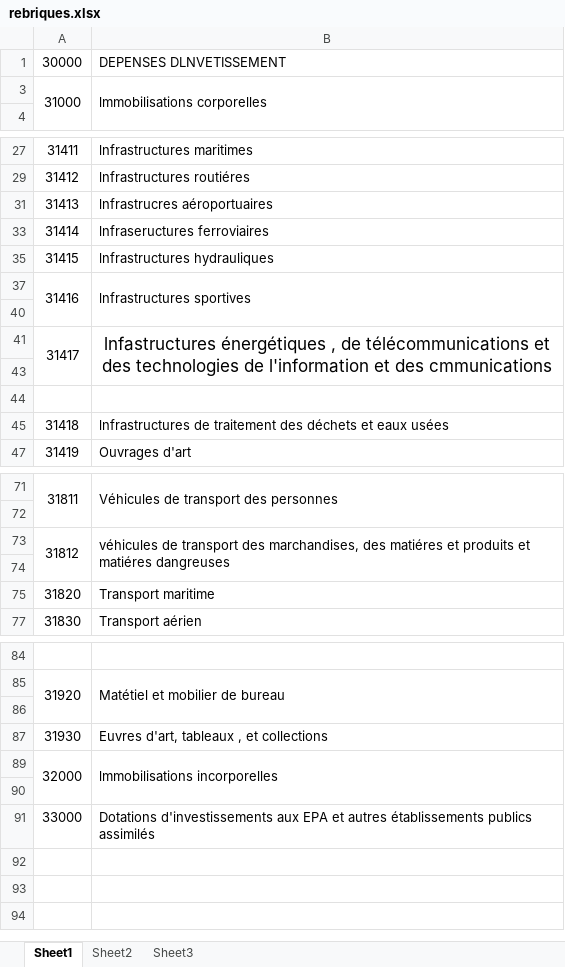
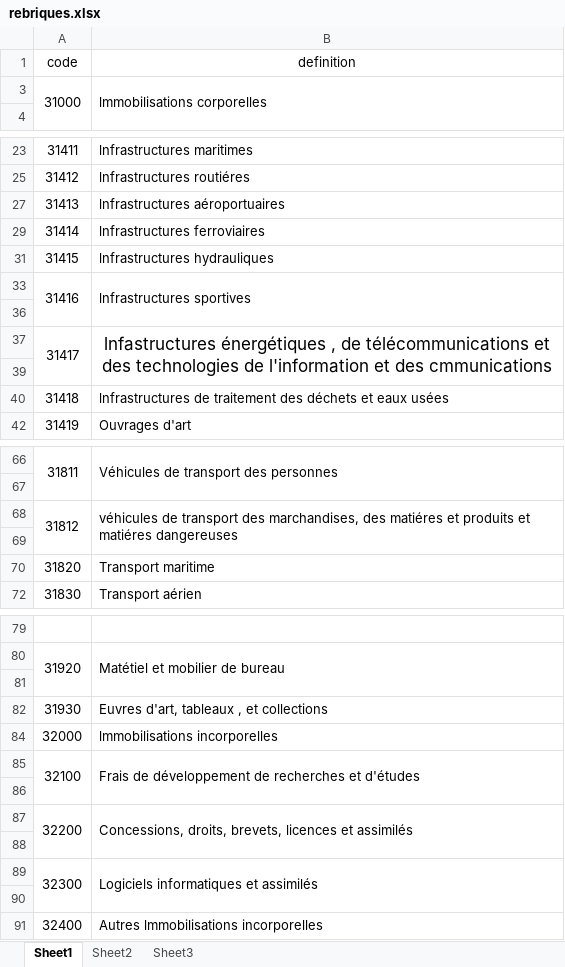
Before and after one commit to iatarien/LGCE, an Excel workbook: rebriques.xlsx, sheet Sheet1, drawn as a sheet; only a part is shown, gaps mark what is left out; values as stored, in another font and other column widths than the file's, no borders; removed rows and columns are numbered as before the commit, all else as after; the diff covers the shown part only; the diff names each change by its address in the sheet, - before the commit and + after, or states it on an @@ line.

```diff
--- a/rebriques.xlsx (sheet Sheet1)
+++ b/rebriques.xlsx (sheet Sheet1)
-row 1: 30000 | DEPENSES DLNVETISSEMENT
+row 1: code | definition
-B27: lnfrastrucres aéroportuaires
+B27: lnfrastructures aéroportuaires
-B29: lnfraseructures ferroviaires
+B29: lnfrastructures ferroviaires
-A41:A43 merged
+A37:A39 merged
-B41:B43 merged
+B37:B39 merged
-row 43: (empty)
-B68: …et matiéres dangreuses
+B68: …et matiéres dangereuses
-A89:A90 merged
-B89:B90 merged
+row 85: 32100 | Frais de développement de recherches et d'études
+row 87: 32200 | Concessions, droits, brevets, licences et assimilés
-row 88: 33000 | Dotations d'investissements aux EPA et autres établissements publics assimilés
+row 88: (empty)
+row 89: 32300 | Logiciels informatiques et assimilés
+row 90: (empty)
+row 91: 32400 | Autres lmmobilisations incorporelles
```
Also changed, not shown: 2 removed rows and merged cells elsewhere in this sheet, programme.xlsx, 8 other files.
